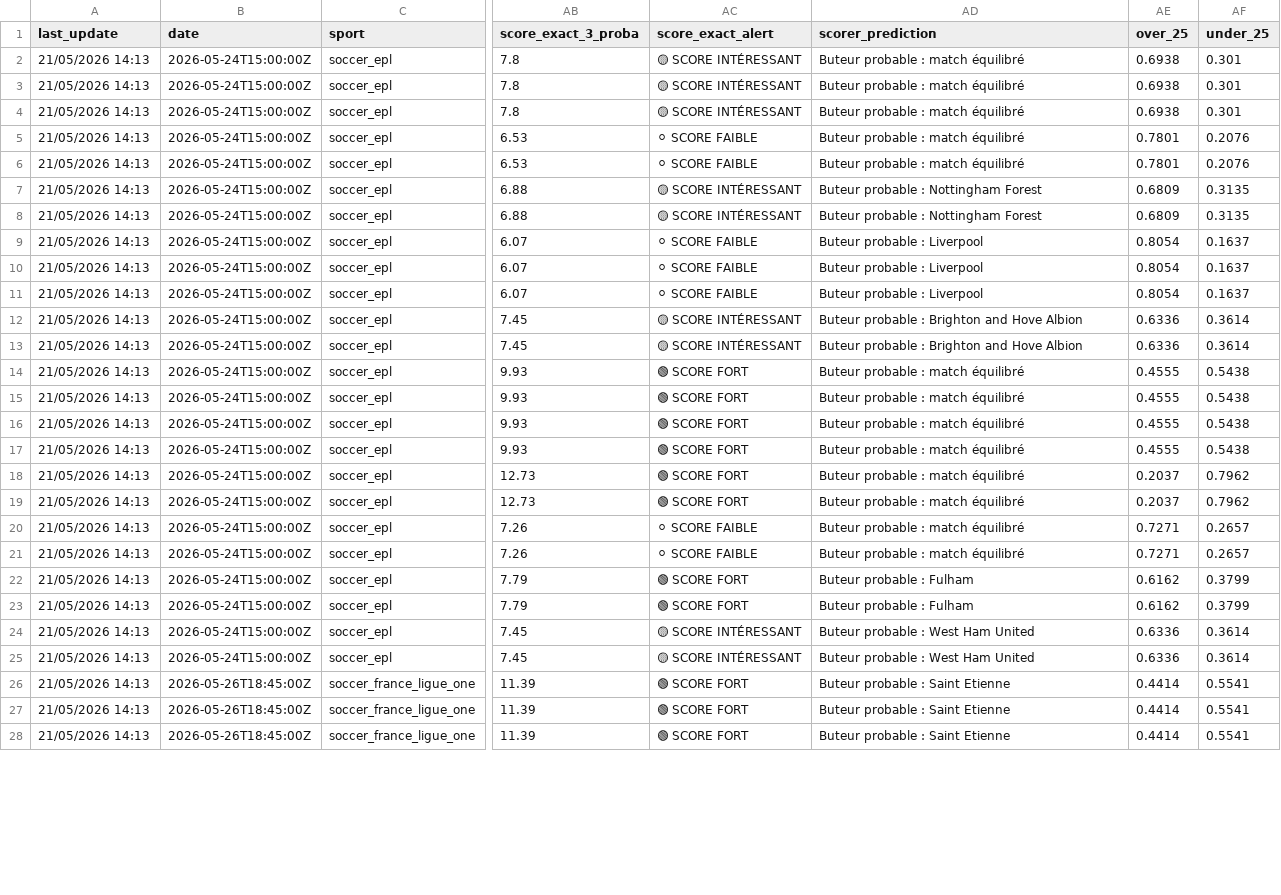
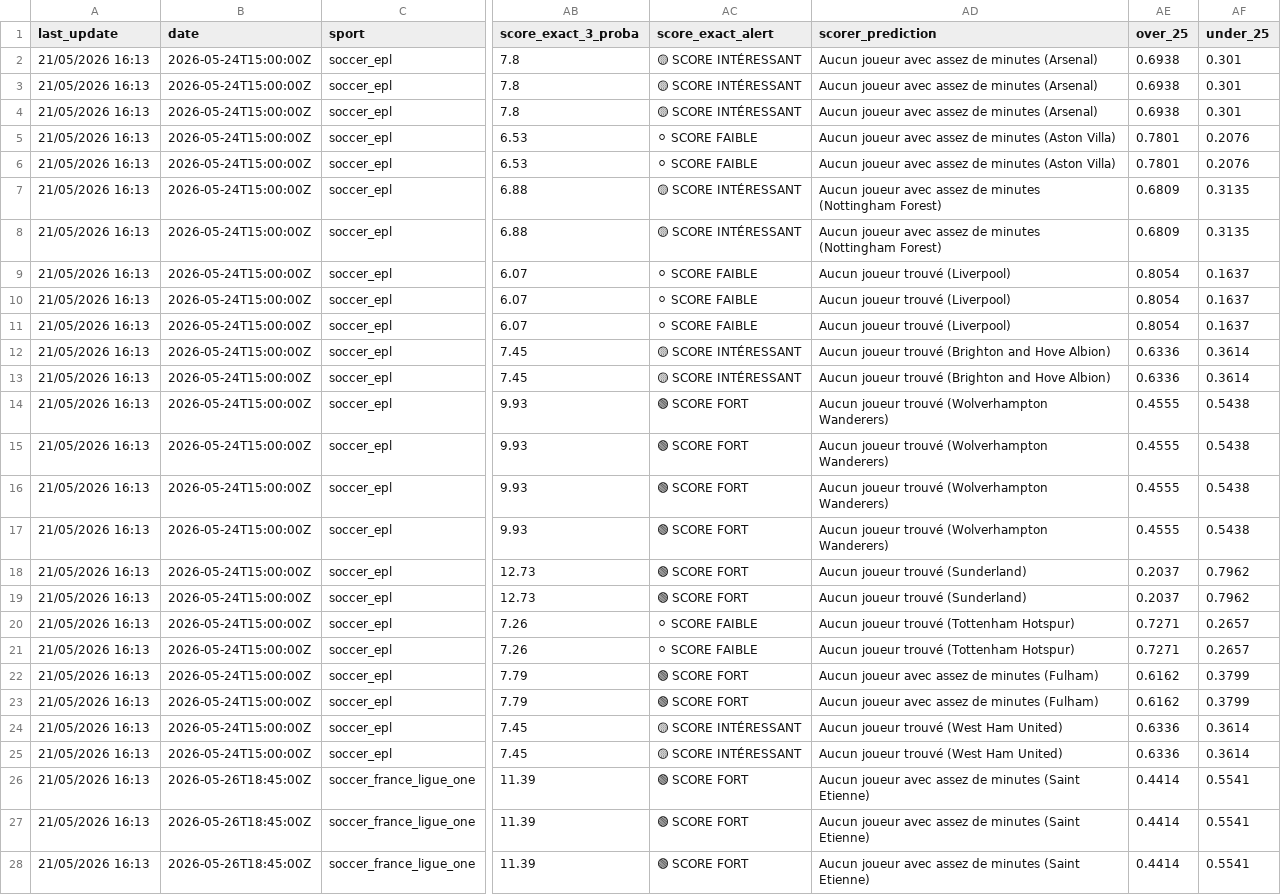
Before and after one commit to lazered543/ParisSportifs_IA_Ultime, a CSV file: data/predictions/predictions_today.csv, drawn as a sheet; only a part is shown, gaps mark what is left out; the diff covers the shown part only; the diff names each change by its address in the sheet, - before the commit and + after, or states it on an @@ line.

```diff
--- a/data/predictions/predictions_today.csv
+++ b/data/predictions/predictions_today.csv
-A2:A28 (last_update): 21/05/2026 14:13
+A2:A28 (last_update): 21/05/2026 16:13
-AD2:AD4 (scorer_prediction): Buteur probable : match équilibré
+AD2:AD4 (scorer_prediction): Aucun joueur avec assez de minutes (Arsenal)
-AD5:AD6 (scorer_prediction): Buteur probable : match équilibré
+AD5:AD6 (scorer_prediction): Aucun joueur avec assez de minutes (Aston Villa)
-AD7:AD8 (scorer_prediction): Buteur probable : Nottingham Forest
+AD7:AD8 (scorer_prediction): Aucun joueur avec assez de minutes (Nottingham Forest)
-AD9:AD11 (scorer_prediction): Buteur probable : Liverpool
+AD9:AD11 (scorer_prediction): Aucun joueur trouvé (Liverpool)
-AD12:AD13 (scorer_prediction): Buteur probable : Brighton and Hove Albion
+AD12:AD13 (scorer_prediction): Aucun joueur trouvé (Brighton and Hove Albion)
-AD14:AD17 (scorer_prediction): Buteur probable : match équilibré
+AD14:AD17 (scorer_prediction): Aucun joueur trouvé (Wolverhampton Wanderers)
-AD18:AD19 (scorer_prediction): Buteur probable : match équilibré
+AD18:AD19 (scorer_prediction): Aucun joueur trouvé (Sunderland)
-AD20:AD21 (scorer_prediction): Buteur probable : match équilibré
+AD20:AD21 (scorer_prediction): Aucun joueur trouvé (Tottenham Hotspur)
-AD22:AD23 (scorer_prediction): Buteur probable : Fulham
+AD22:AD23 (scorer_prediction): Aucun joueur avec assez de minutes (Fulham)
-AD24:AD25 (scorer_prediction): Buteur probable : West Ham United
+AD24:AD25 (scorer_prediction): Aucun joueur trouvé (West Ham United)
-AD26:AD28 (scorer_prediction): Buteur probable : Saint Etienne
+AD26:AD28 (scorer_prediction): Aucun joueur avec assez de minutes (Saint Etienne)
```
Also changed, not shown: 116 edited cells elsewhere in this file, data/predictions/value_bets_today.csv, 6 other files.
